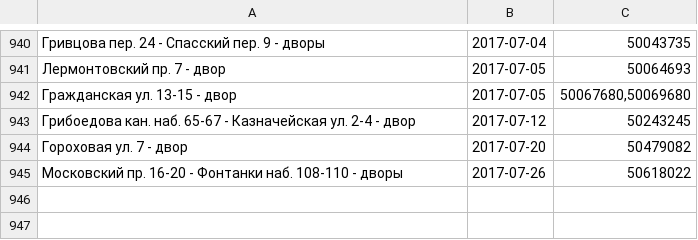
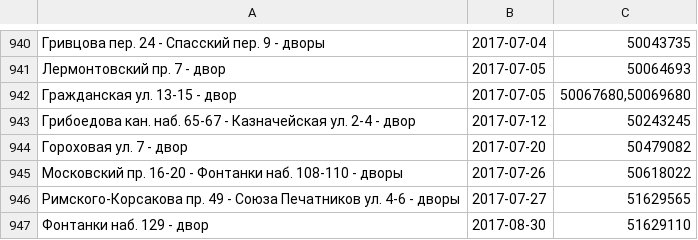
Before and after one commit to AntonKhorev/oplofk, a CSV file: adm.csv, drawn as a sheet; only a part is shown, gaps mark what is left out.

```diff
--- a/adm.csv
+++ b/adm.csv
@@ -945 +945,3 @@
 Московский пр. 16-20 - Фонтанки наб. 108-110 - дворы;2017-07-26;50618022
+Римского-Корсакова пр. 49 - Союза Печатников ул. 4-6 - дворы;2017-07-27;51629565
+Фонтанки наб. 129 - двор;2017-08-30;51629110
```
Also changed, not shown: 1 other file.
